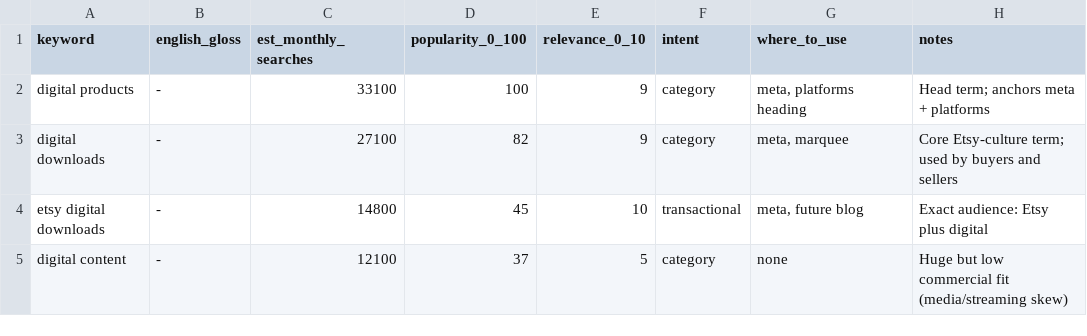
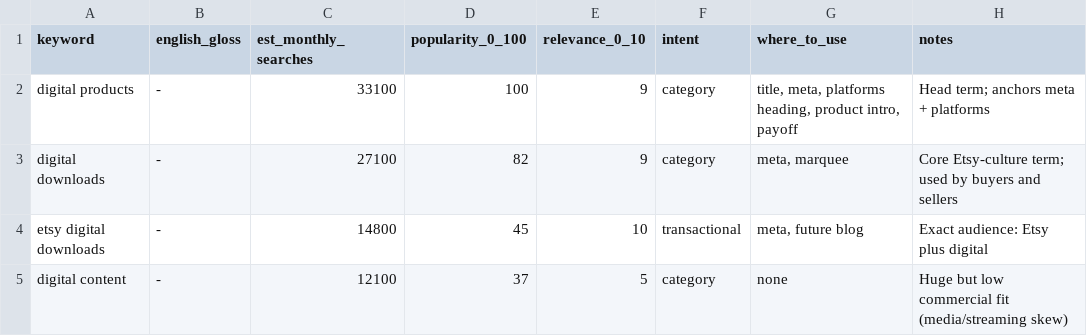
Before and after one commit to TravnikovDev/digiboom-landing, a CSV file: keywords/en.csv, drawn as a sheet; only a part is shown.

```diff
--- a/keywords/en.csv
+++ b/keywords/en.csv
@@ -1,3 +1,3 @@
 keyword,english_gloss,est_monthly_searches,popularity_0_100,relevance_0_10,intent,where_to_use,notes
-digital products,-,33100,100,9,category,"meta, platforms heading","Head term; anchors meta + platforms"
+digital products,-,33100,100,9,category,"title, meta, platforms heading, product intro, payoff","Head term; anchors meta + platforms"
 digital downloads,-,27100,82,9,category,"meta, marquee","Core Etsy-culture term; used by buyers and sellers"
```
Also changed, not shown: keywords/de.csv, keywords/es.csv, 11 other files.
